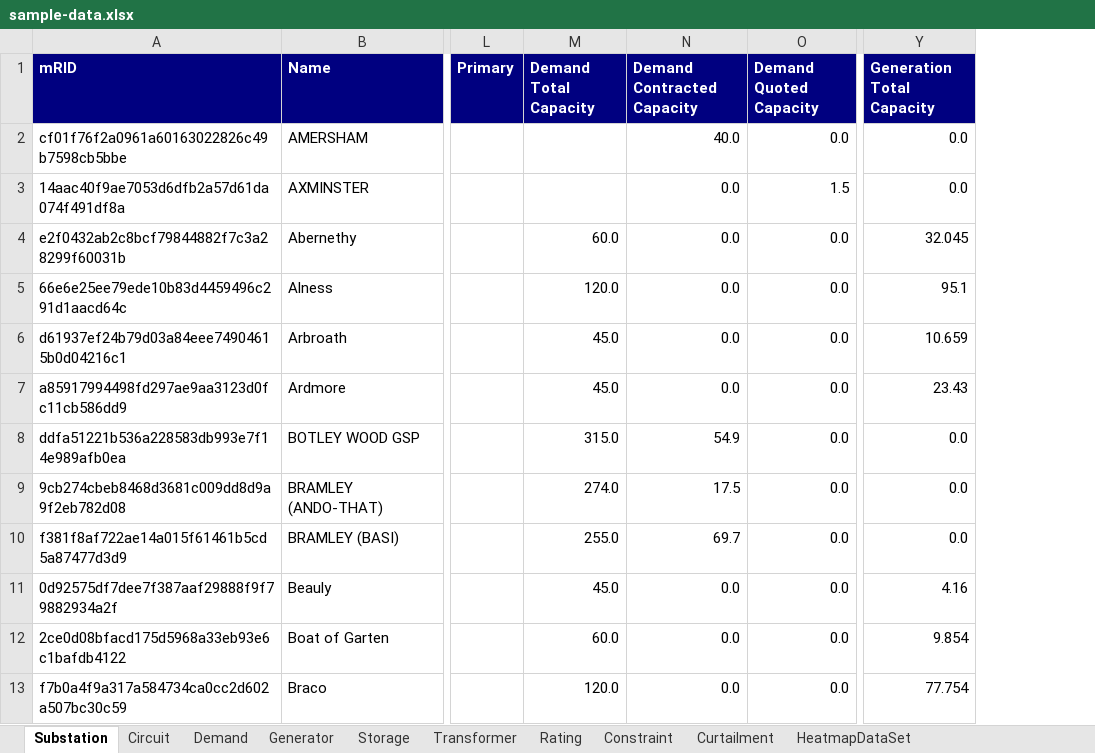
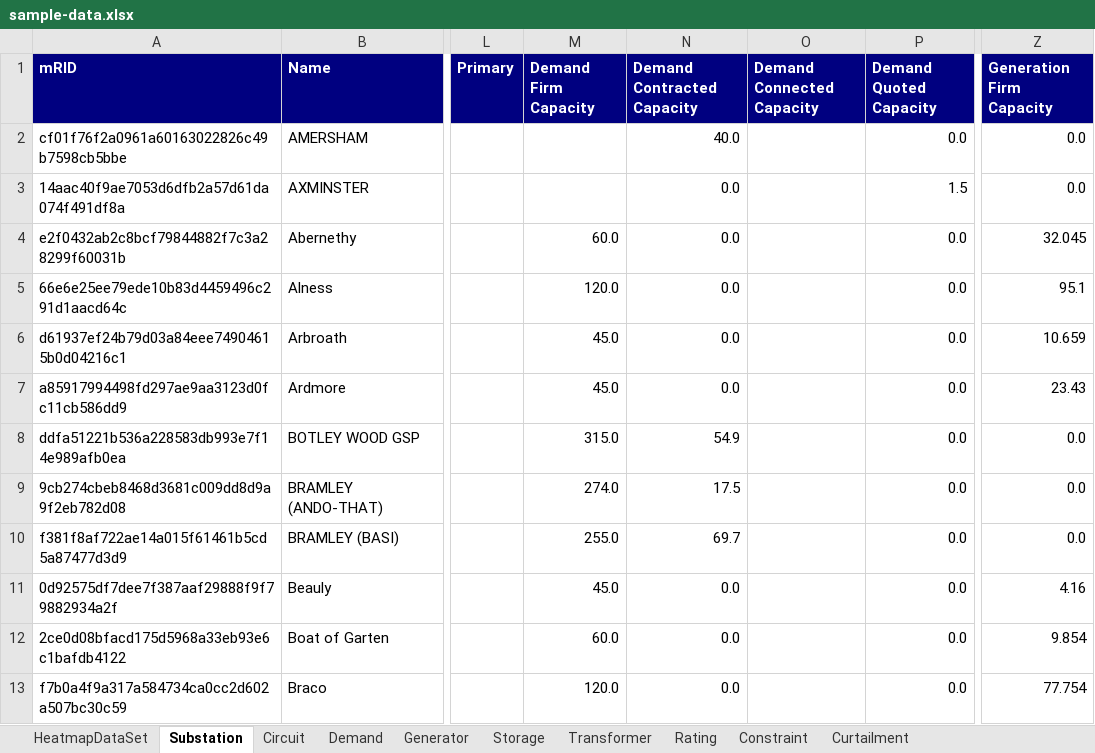
Before and after one commit to opengridsystems/network-heatmaps-api, an Excel workbook: sample-data/sample-data.xlsx, sheet Substation, drawn as a sheet; only a part is shown, gaps mark what is left out; values as stored, in another font and other column widths than the file's, no borders; charts and pictures not drawn; addresses are those after the commit; the diff names each change by its address in the sheet, - before the commit and + after, or states it on an @@ line.

```diff
--- a/sample-data/sample-data.xlsx (sheet Substation)
+++ b/sample-data/sample-data.xlsx (sheet Substation)
@@ sheet tab order changed: HeatmapDataSet | Substation | Circuit | Demand | Generator | Storage | Transformer | Rating | Constraint | Curtailment @@
+column O (Demand Connected Capacity), empty
-M1: Demand Total Capacity
+M1: Demand Firm Capacity
-Z1: Generation Total Capacity
+Z1: Generation Firm Capacity
```
Also changed, not shown: sheet Circuit, sheet HeatmapDataSet, sheet Demand, documentation/Heatmap Data Definitions - Latest.xlsx, 4 other files.
